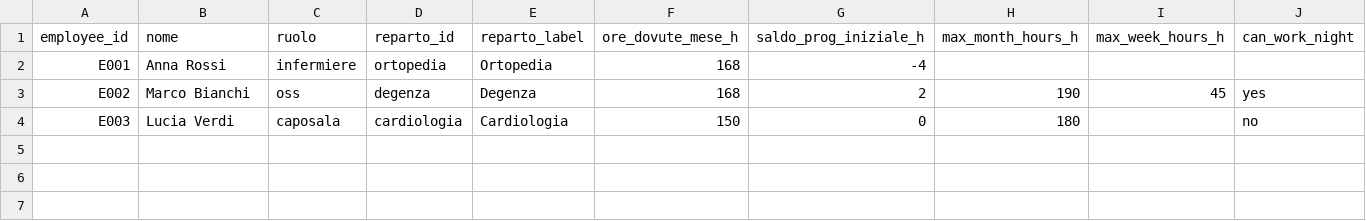
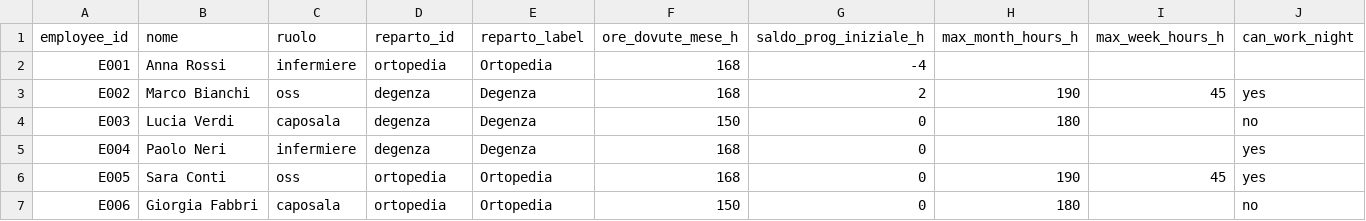
Before and after one commit to michelegrieco358/shiftSchedulingClinica, a CSV file: employees.csv, drawn as a sheet; only a part is shown; rows hold the shown columns only; the diff names each change by its address in the sheet, - before the commit and + after, or states it on an @@ line.

Commit message:
Adjust sample data for feasible coverage

```diff
--- a/employees.csv
+++ b/employees.csv
-D4 (reparto_id): cardiologia
+D4 (reparto_id): degenza
-E4 (reparto_label): Cardiologia
+E4 (reparto_label): Degenza
+row 5: E004 | Paolo Neri | infermiere | degenza | Degenza | 168 | 0 |  |  | yes
+row 6: E005 | Sara Conti | oss | ortopedia | Ortopedia | 168 | 0 | 190 | 45 | yes
+row 7: E006 | Giorgia Fabbri | caposala | ortopedia | Ortopedia | 150 | 0 | 180 |  | no
```
Also changed, not shown: coverage_groups.csv, coverage_roles.csv, 2 other files.
